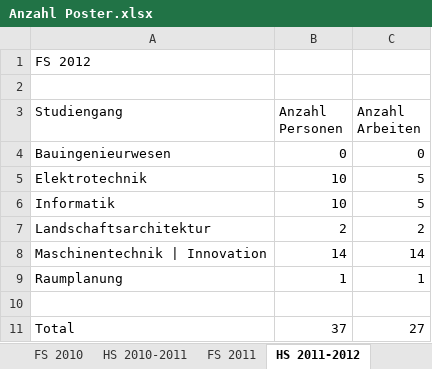
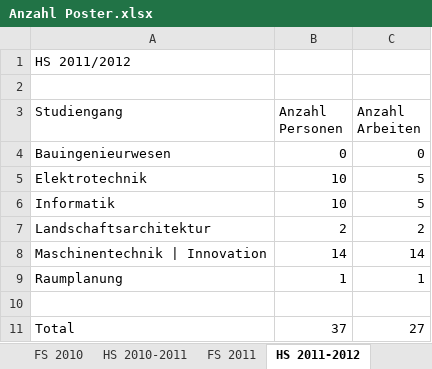
Before and after one commit to lukaselmer/hsr-bachelor-thesis-videowall, an Excel workbook: doc/Bericht/04_Technischer Bericht/07_HSR Videowall Evaluation/Anzahl Poster.xlsx, sheet HS 2011-2012, drawn as a sheet; values as stored, in another font and other column widths than the file's, no borders; charts and pictures not drawn; the diff names each change by its address in the sheet, - before the commit and + after, or states it on an @@ line.

```diff
--- a/doc/Bericht/04_Technischer Bericht/07_HSR Videowall Evaluation/Anzahl Poster.xlsx (sheet HS 2011-2012)
+++ b/doc/Bericht/04_Technischer Bericht/07_HSR Videowall Evaluation/Anzahl Poster.xlsx (sheet HS 2011-2012)
-A1 (Studiengang): FS 2012
+A1 (Studiengang): HS 2011/2012
```
Also changed, not shown: sheet FS 2011, sheet HS 2008-2009, sheet HS 2010-2011, sheet HS 2009-2010, sheet FS 2009, sheet FS 2010, 2 more sheets, charts or pictures, 4 other files.
